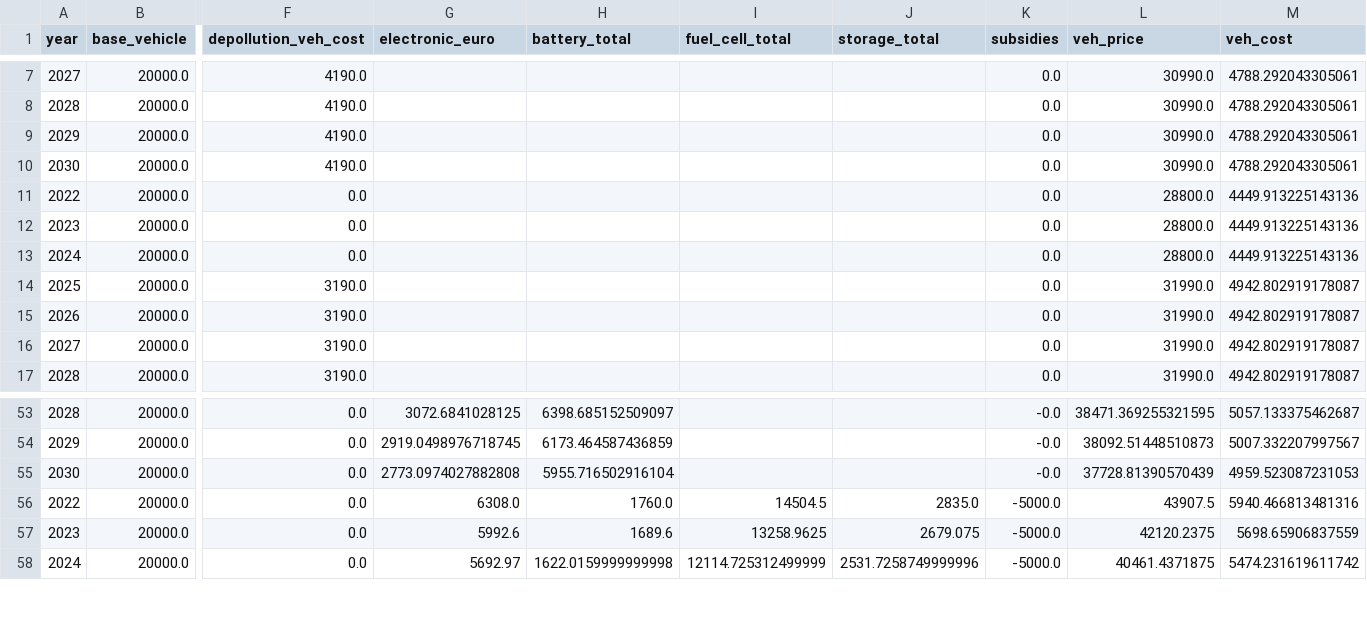
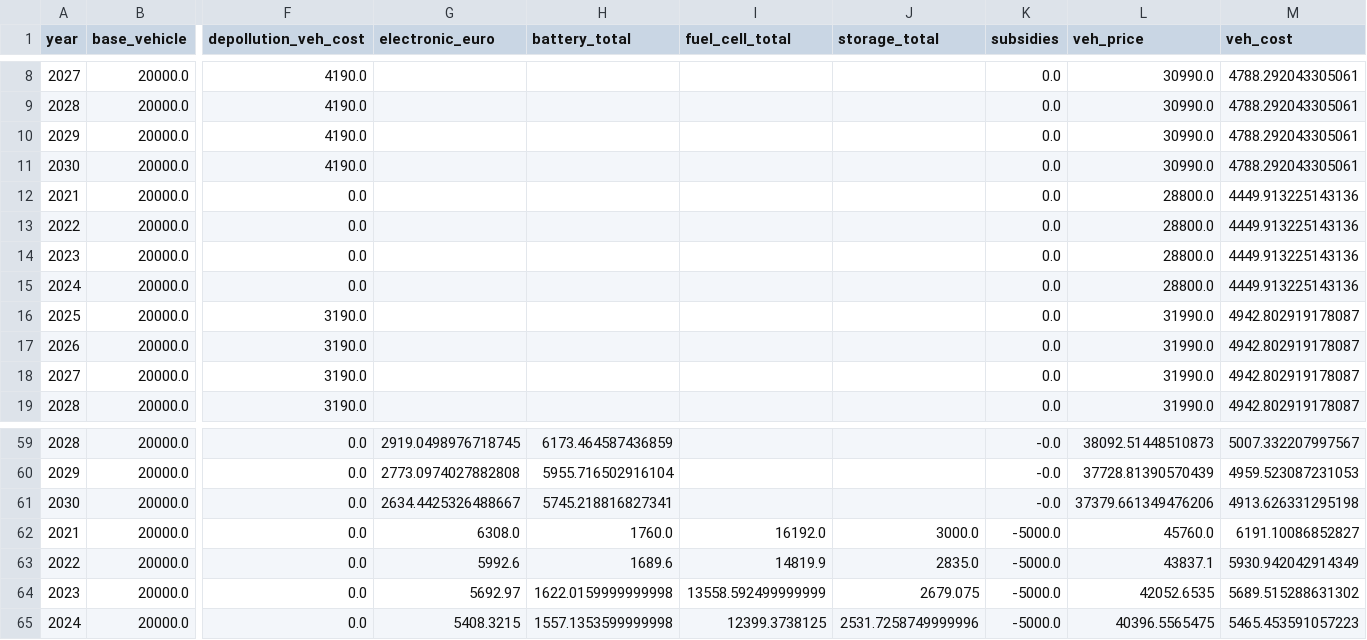
Before and after one commit to yousmaaz/powertrain-project, a CSV file: data/output/veh_cost_output.csv, drawn as a sheet; only a part is shown, gaps mark what is left out; addresses are those after the commit; rows hold the shown columns only; the diff covers the shown part only; the diff names each change by its address in the sheet, - before the commit and + after, or states it on an @@ line.

```diff
--- a/data/output/veh_cost_output.csv
+++ b/data/output/veh_cost_output.csv
+row 12: 2021 | 20000.0 | 0.0 |  |  |  |  | 0.0 | 28800.0 | 4449.913225143136
-G59 (electronic_euro): 3072.6841028125
+G59 (electronic_euro): 2919.0498976718745
-H59 (battery_total): 6398.685152509097
+H59 (battery_total): 6173.464587436859
-L59 (veh_price): 38471.369255321595
+L59 (veh_price): 38092.51448510873
-M59 (veh_cost): 5057.133375462687
+M59 (veh_cost): 5007.332207997567
-G60 (electronic_euro): 2919.0498976718745
+G60 (electronic_euro): 2773.0974027882808
-H60 (battery_total): 6173.464587436859
+H60 (battery_total): 5955.716502916104
-L60 (veh_price): 38092.51448510873
+L60 (veh_price): 37728.81390570439
-M60 (veh_cost): 5007.332207997567
+M60 (veh_cost): 4959.523087231053
-G61 (electronic_euro): 2773.0974027882808
+G61 (electronic_euro): 2634.4425326488667
-H61 (battery_total): 5955.716502916104
+H61 (battery_total): 5745.218816827341
-L61 (veh_price): 37728.81390570439
+L61 (veh_price): 37379.661349476206
-M61 (veh_cost): 4959.523087231053
+M61 (veh_cost): 4913.626331295198
+row 62: 2021 | 20000.0 | 0.0 | 6308.0 | 1760.0 | 16192.0 | 3000.0 | -5000.0 | 45760.0 | 6191.10086852827
-G63 (electronic_euro): 6308.0
+G63 (electronic_euro): 5992.6
-H63 (battery_total): 1760.0
+H63 (battery_total): 1689.6
-I63 (fuel_cell_total): 14504.5
+I63 (fuel_cell_total): 14819.9
-L63 (veh_price): 43907.5
+L63 (veh_price): 43837.1
-M63 (veh_cost): 5940.466813481316
+M63 (veh_cost): 5930.942042914349
-G64 (electronic_euro): 5992.6
+G64 (electronic_euro): 5692.97
-H64 (battery_total): 1689.6
+H64 (battery_total): 1622.0159999999998
-I64 (fuel_cell_total): 13258.9625
+I64 (fuel_cell_total): 13558.592499999999
-L64 (veh_price): 42120.2375
+L64 (veh_price): 42052.6535
-M64 (veh_cost): 5698.65906837559
+M64 (veh_cost): 5689.515288631302
-G65 (electronic_euro): 5692.97
+G65 (electronic_euro): 5408.3215
-H65 (battery_total): 1622.0159999999998
+H65 (battery_total): 1557.1353599999998
-I65 (fuel_cell_total): 12114.725312499999
+I65 (fuel_cell_total): 12399.3738125
-L65 (veh_price): 40461.4371875
+L65 (veh_price): 40396.5565475
-M65 (veh_cost): 5474.231619611742
+M65 (veh_cost): 5465.453591057223
```
Also changed, not shown: 5 added rows and 87 edited cells elsewhere in this file, data/output/fuel_cost_output.csv, 1 other file.
